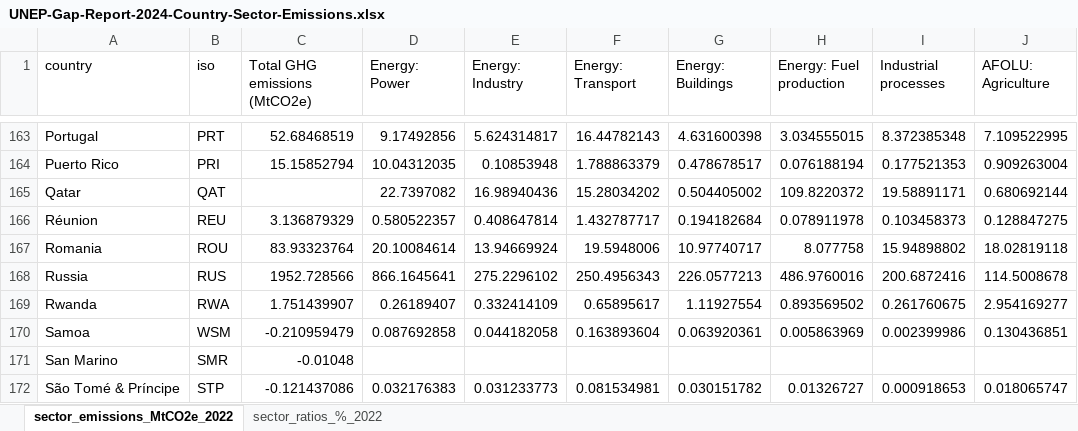
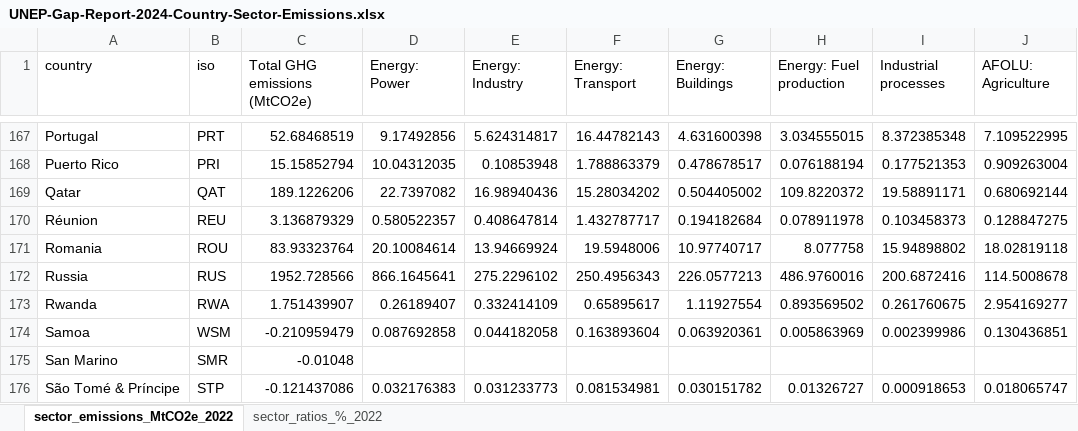
Before and after one commit to lambwf/UNEP-Gap-Report-2024-Chapter-2, an Excel workbook: results/UNEP-Gap-Report-2024-Country-Sector-Emissions.xlsx, sheet sector_emissions_MtCO2e_2022, drawn as a sheet; only a part is shown, gaps mark what is left out; values as stored, in another font and other column widths than the file's, no borders; addresses are those after the commit; the diff covers the shown part only; the diff names each change by its address in the sheet, - before the commit and + after, or states it on an @@ line.

```diff
--- a/results/UNEP-Gap-Report-2024-Country-Sector-Emissions.xlsx (sheet sector_emissions_MtCO2e_2022)
+++ b/results/UNEP-Gap-Report-2024-Country-Sector-Emissions.xlsx (sheet sector_emissions_MtCO2e_2022)
-C169 (Total GHG emissions (MtCO2e)): (empty)
+C169 (Total GHG emissions (MtCO2e)): 189.1226206
```
Also changed, not shown: 5 added rows, 5 removed rows and 9 edited cells elsewhere in this sheet, sheet sector_ratios_%_2022, cc_iea_product_split.xlsx, cc_sectors.xlsx, 31 other files.
